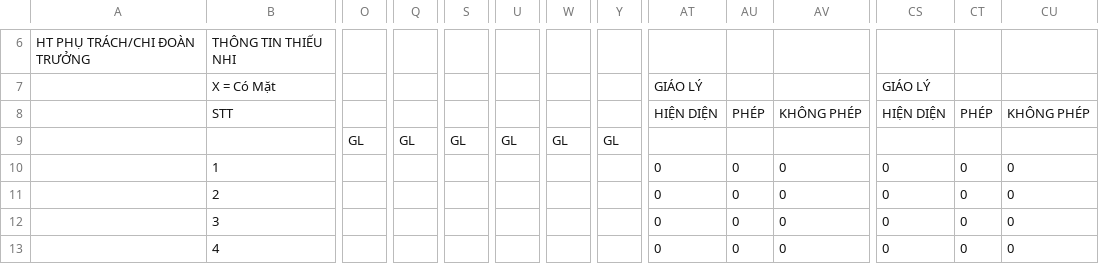
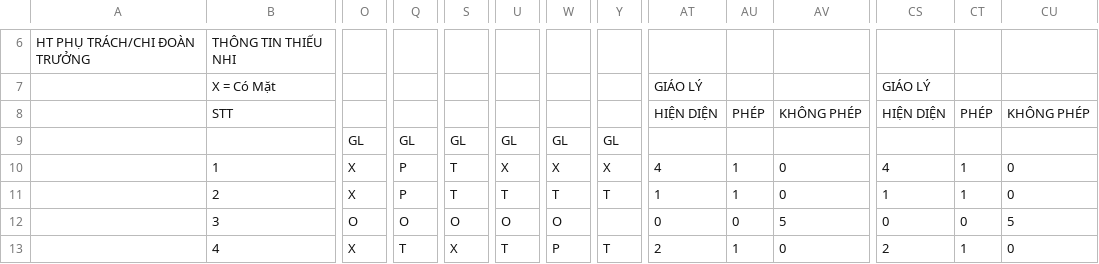
Before and after one commit to dkt8/church-attendance-system, a CSV file: data/csv_files/2025_26/du_truong.csv, drawn as a sheet; only a part is shown, gaps mark what is left out; the diff covers the shown part only; the diff names each change by its address in the sheet, - before the commit and + after, or states it on an @@ line.

```diff
--- a/data/csv_files/2025_26/du_truong.csv
+++ b/data/csv_files/2025_26/du_truong.csv
-O10:O11: (empty)
+O10:O11: X
-Q10:Q11: (empty)
+Q10:Q11: P
-S10:S11: (empty)
+S10:S11: T
-U10: (empty)
+U10: X
-W10: (empty)
+W10: X
-Y10: (empty)
+Y10: X
-AT10: 0
+AT10: 4
-AU10:AU11: 0
+AU10:AU11: 1
-CS10: 0
+CS10: 4
-CT10:CT11: 0
+CT10:CT11: 1
-U11: (empty)
+U11: T
-W11: (empty)
+W11: T
-Y11: (empty)
+Y11: T
-AT11: 0
+AT11: 1
-CS11: 0
+CS11: 1
-O12: (empty)
+O12: O
-Q12: (empty)
+Q12: O
-S12: (empty)
+S12: O
-U12: (empty)
+U12: O
-W12: (empty)
+W12: O
-AV12: 0
+AV12: 5
-CU12: 0
+CU12: 5
-O13: (empty)
+O13: X
-Q13: (empty)
+Q13: T
-S13: (empty)
+S13: X
-U13: (empty)
+U13: T
-W13: (empty)
+W13: P
-Y13: (empty)
+Y13: T
-AT13: 0
+AT13: 2
-AU13: 0
+AU13: 1
-CS13: 0
+CS13: 2
-CT13: 0
+CT13: 1
```
Also changed, not shown: 111 edited cells elsewhere in this file.
